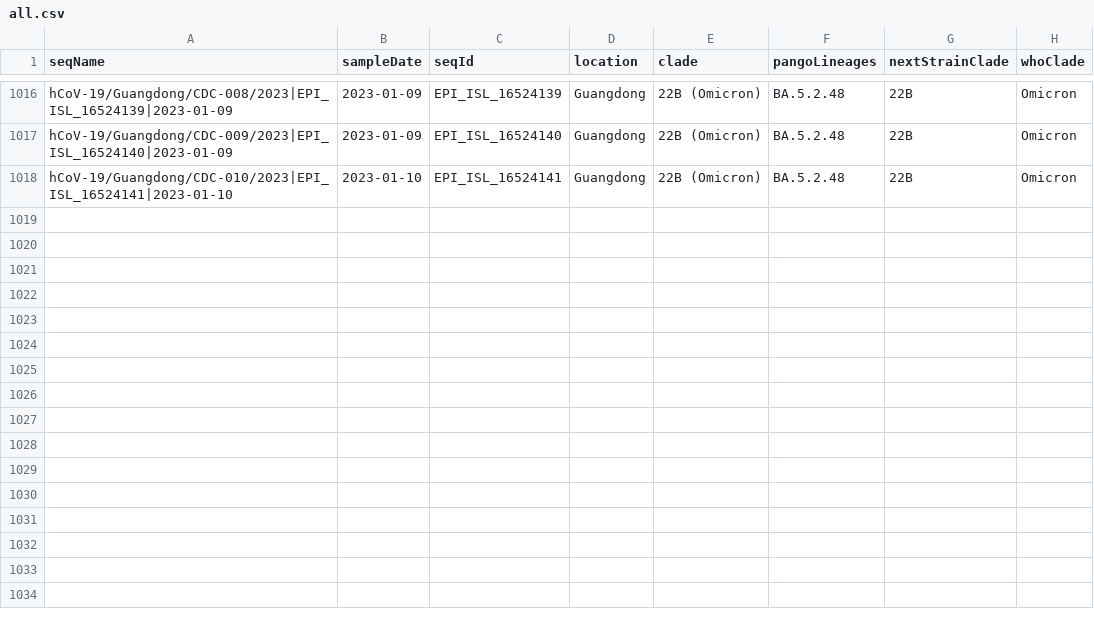
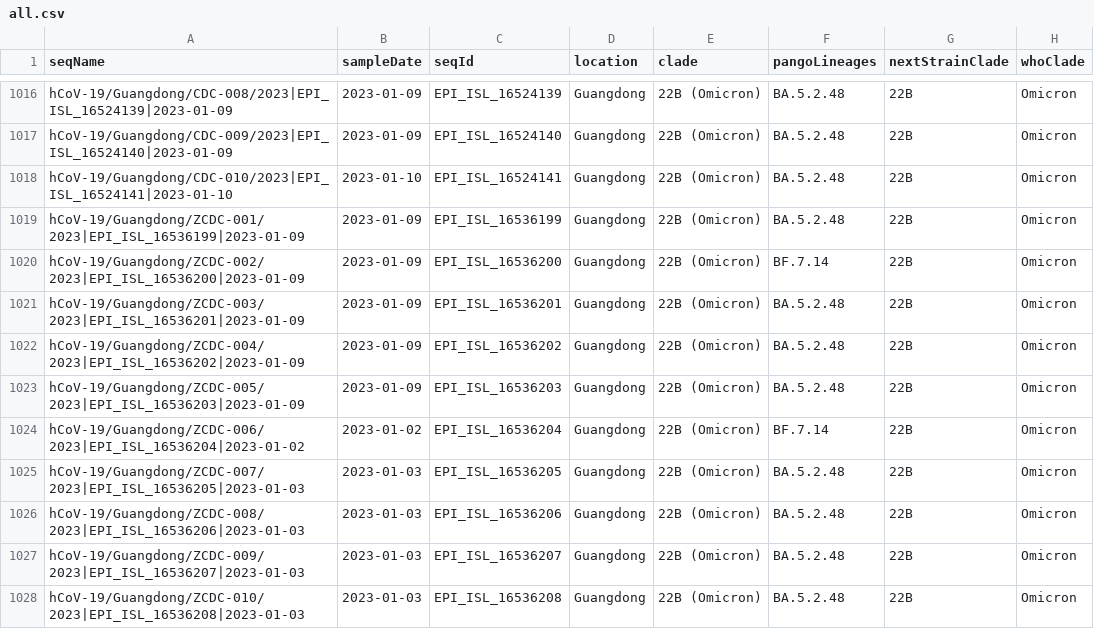
Before and after one commit to Last-Order/china-variants-report, a CSV file: src/data/all.csv, drawn as a sheet; only a part is shown, gaps mark what is left out.

Commit message:
update data

```diff
--- a/src/data/all.csv
+++ b/src/data/all.csv
@@ -1018 +1018,11 @@ hCoV-19/Guangdong/CDC-009/2023|EPI_ISL_16524140|2023-01-09,2023-01-09,EPI_ISL_16
 hCoV-19/Guangdong/CDC-010/2023|EPI_ISL_16524141|2023-01-10,2023-01-10,EPI_ISL_16524141,Guangdong,22B (Omicron),BA.5.2.48,22B,Omicron
+hCoV-19/Guangdong/ZCDC-001/2023|EPI_ISL_16536199|2023-01-09,2023-01-09,EPI_ISL_16536199,Guangdong,22B (Omicron),BA.5.2.48,22B,Omicron
+hCoV-19/Guangdong/ZCDC-002/2023|EPI_ISL_16536200|2023-01-09,2023-01-09,EPI_ISL_16536200,Guangdong,22B (Omicron),BF.7.14,22B,Omicron
+hCoV-19/Guangdong/ZCDC-003/2023|EPI_ISL_16536201|2023-01-09,2023-01-09,EPI_ISL_16536201,Guangdong,22B (Omicron),BA.5.2.48,22B,Omicron
+hCoV-19/Guangdong/ZCDC-004/2023|EPI_ISL_16536202|2023-01-09,2023-01-09,EPI_ISL_16536202,Guangdong,22B (Omicron),BA.5.2.48,22B,Omicron
+hCoV-19/Guangdong/ZCDC-005/2023|EPI_ISL_16536203|2023-01-09,2023-01-09,EPI_ISL_16536203,Guangdong,22B (Omicron),BA.5.2.48,22B,Omicron
+hCoV-19/Guangdong/ZCDC-006/2023|EPI_ISL_16536204|2023-01-02,2023-01-02,EPI_ISL_16536204,Guangdong,22B (Omicron),BF.7.14,22B,Omicron
+hCoV-19/Guangdong/ZCDC-007/2023|EPI_ISL_16536205|2023-01-03,2023-01-03,EPI_ISL_16536205,Guangdong,22B (Omicron),BA.5.2.48,22B,Omicron
+hCoV-19/Guangdong/ZCDC-008/2023|EPI_ISL_16536206|2023-01-03,2023-01-03,EPI_ISL_16536206,Guangdong,22B (Omicron),BA.5.2.48,22B,Omicron
+hCoV-19/Guangdong/ZCDC-009/2023|EPI_ISL_16536207|2023-01-03,2023-01-03,EPI_ISL_16536207,Guangdong,22B (Omicron),BA.5.2.48,22B,Omicron
+hCoV-19/Guangdong/ZCDC-010/2023|EPI_ISL_16536208|2023-01-03,2023-01-03,EPI_ISL_16536208,Guangdong,22B (Omicron),BA.5.2.48,22B,Omicron
```
Also changed, not shown: 1 other file.
